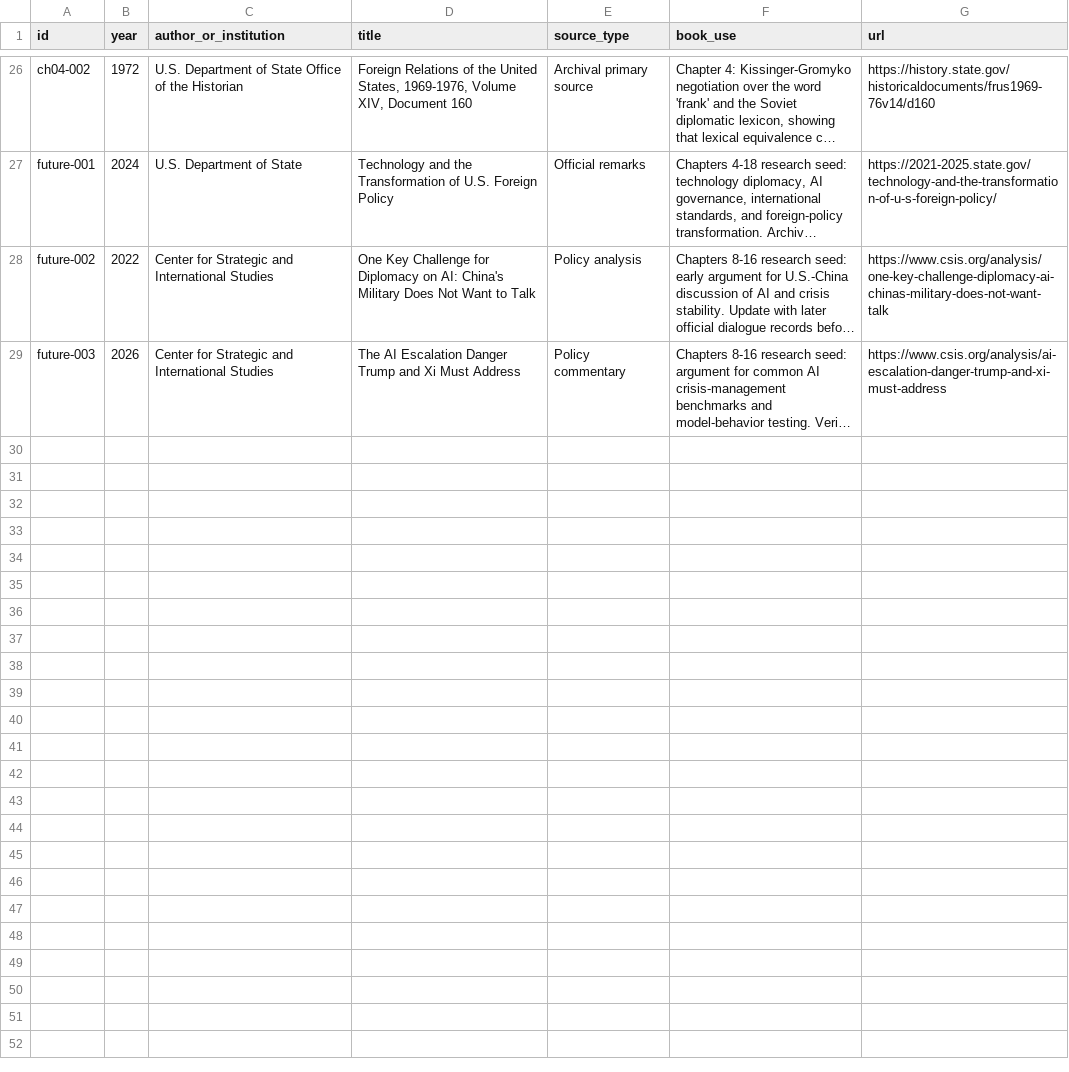
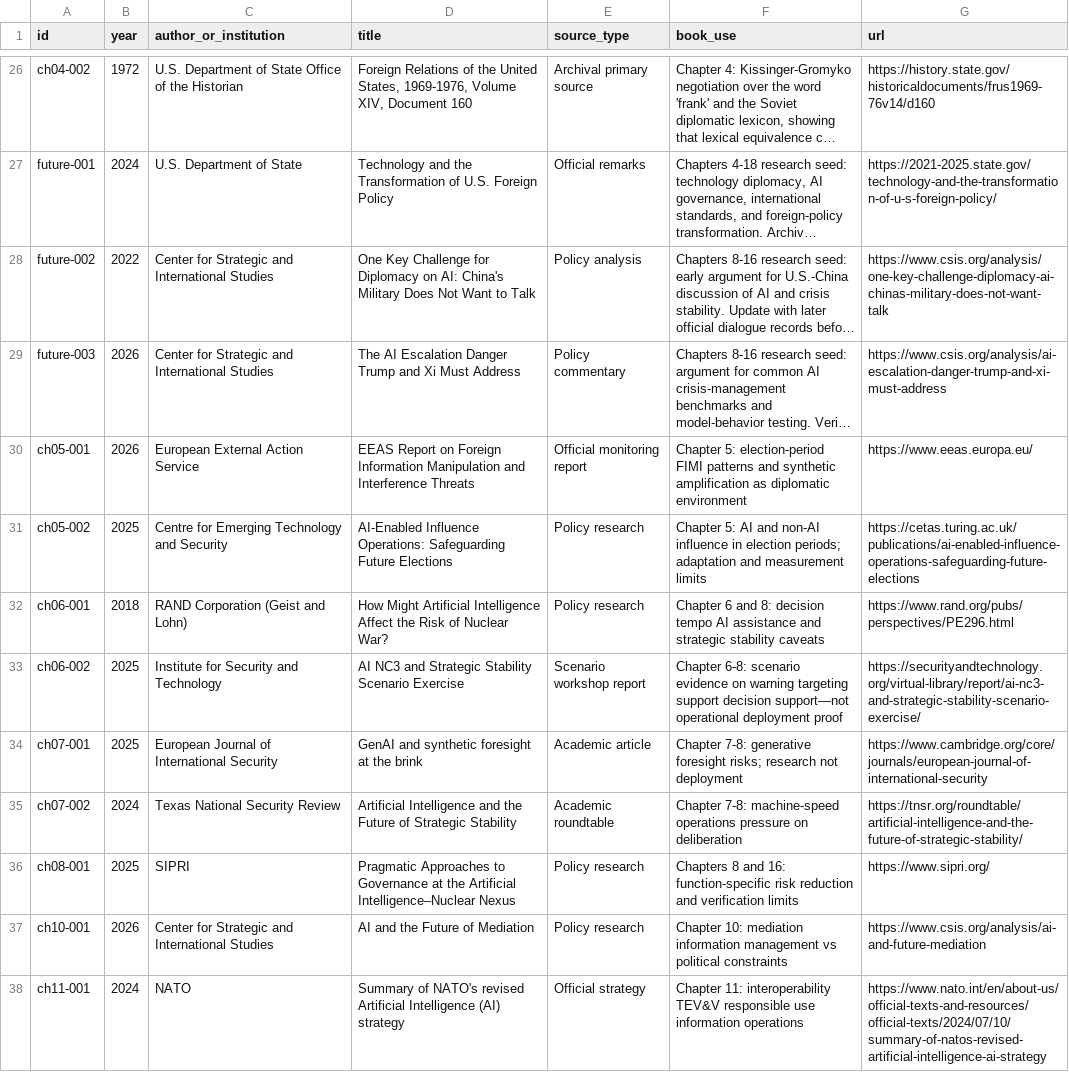
Before and after one commit to Svyable/desk, a CSV file: books/the-last-human-channel/research/source-ledger.csv, drawn as a sheet; only a part is shown, gaps mark what is left out; long unchanged cells end in …; the diff covers the shown part only; the diff names each change by its address in the sheet, - before the commit and + after, or states it on an @@ line.

```diff
--- a/books/the-last-human-channel/research/source-ledger.csv
+++ b/books/the-last-human-channel/research/source-ledger.csv
+row 30: ch05-001 | 2026 | European External Action Service | EEAS Report on Foreign Information Manipulation and Interference Threats | Official monitoring report | Chapter 5: election-period FIMI patterns and synthetic amplification as diplomatic environment | https://www.eeas.europa.eu/
+row 31: ch05-002 | 2025 | Centre for Emerging Technology and Security | AI-Enabled Influence Operations: Safeguarding Future Elections | Policy research | Chapter 5: AI and non-AI influence in election periods; adaptation and measurement limits | https://cetas.turing.ac.uk/publications/ai-enabled-influence-operations-safeguarding-future-elections
+row 32: ch06-001 | 2018 | RAND Corporation (Geist and Lohn) | How Might Artificial Intelligence Affect the Risk of Nuclear War? | Policy research | Chapter 6 and 8: decision tempo AI assistance and strategic stability caveats | https://www.rand.org/pubs/perspectives/PE296.html
+row 33: ch06-002 | 2025 | Institute for Security and Technology | AI NC3 and Strategic Stability Scenario Exercise | Scenario workshop report | Chapter 6-8: scenario evidence on warning targeting support decision support—not operational deployment proof | https://securityandtechnology.org/virtual-library/report/ai-nc3-and-strategic-stability-scenario-exercise/
+row 34: ch07-001 | 2025 | European Journal of International Security | GenAI and synthetic foresight at the brink | Academic article | Chapter 7-8: generative foresight risks; research not deployment | https://www.cambridge.org/core/journals/european-journal-of-international-security
+row 35: ch07-002 | 2024 | Texas National Security Review | Artificial Intelligence and the Future of Strategic Stability | Academic roundtable | Chapter 7-8: machine-speed operations pressure on deliberation | https://tnsr.org/roundtable/artificial-intelligence-and-the-future-of-strategic-stability/
+row 36: ch08-001 | 2025 | SIPRI | Pragmatic Approaches to Governance at the Artificial Intelligence–Nuclear Nexus | Policy research | Chapters 8 and 16: function-specific risk reduction and verification limits | https://www.sipri.org/
+row 37: ch10-001 | 2026 | Center for Strategic and International Studies | AI and the Future of Mediation | Policy research | Chapter 10: mediation information management vs political constraints | https://www.csis.org/analysis/ai-and-future-mediation
+row 38: ch11-001 | 2024 | NATO | Summary of NATO's revised Artificial Intelligence (AI) strategy | Official strategy | Chapter 11: interoperability TEV&V responsible use information operations | https://www.nato.int/en/about-us/official-texts-and-resources/official-texts/2024/07/10/summary-of-natos-revised-artificial-intelligence-ai-strategy
```
Also changed, not shown: 9 added rows elsewhere in this file, 2 other files.
